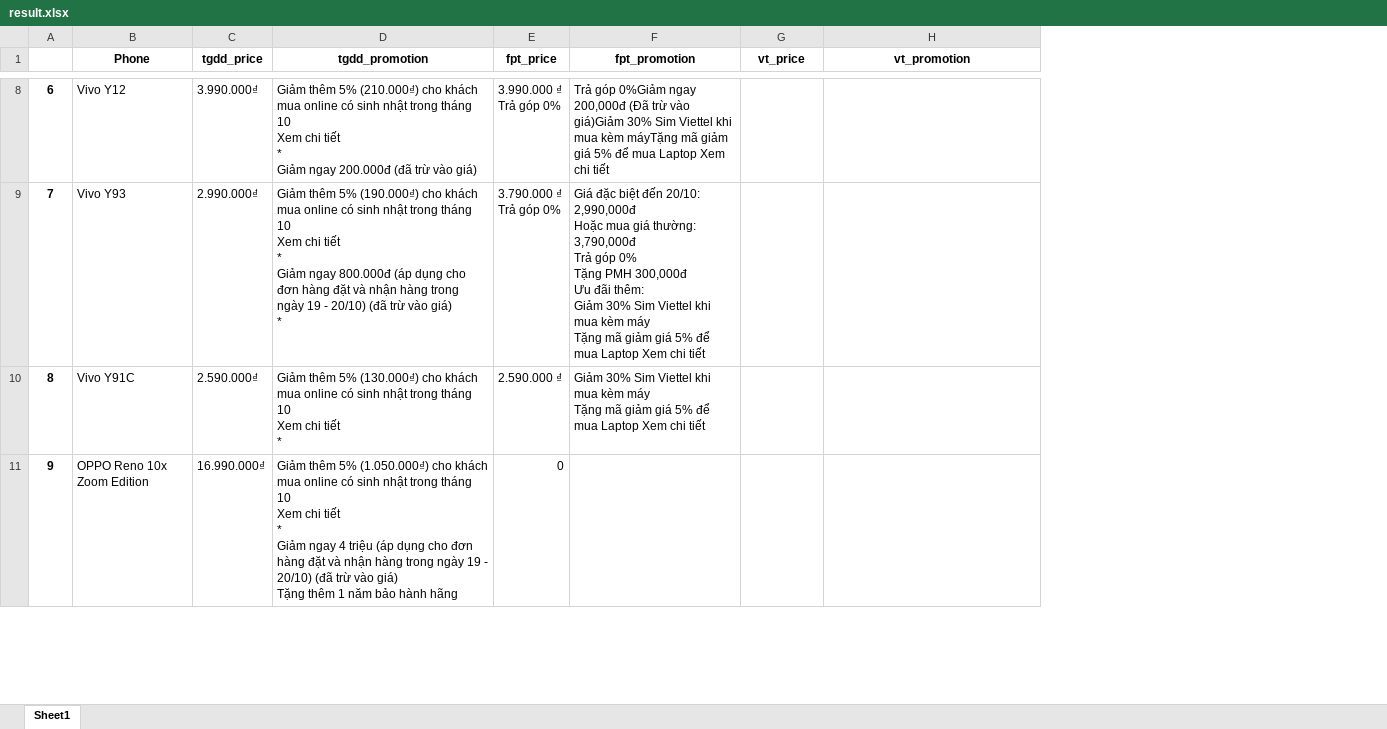
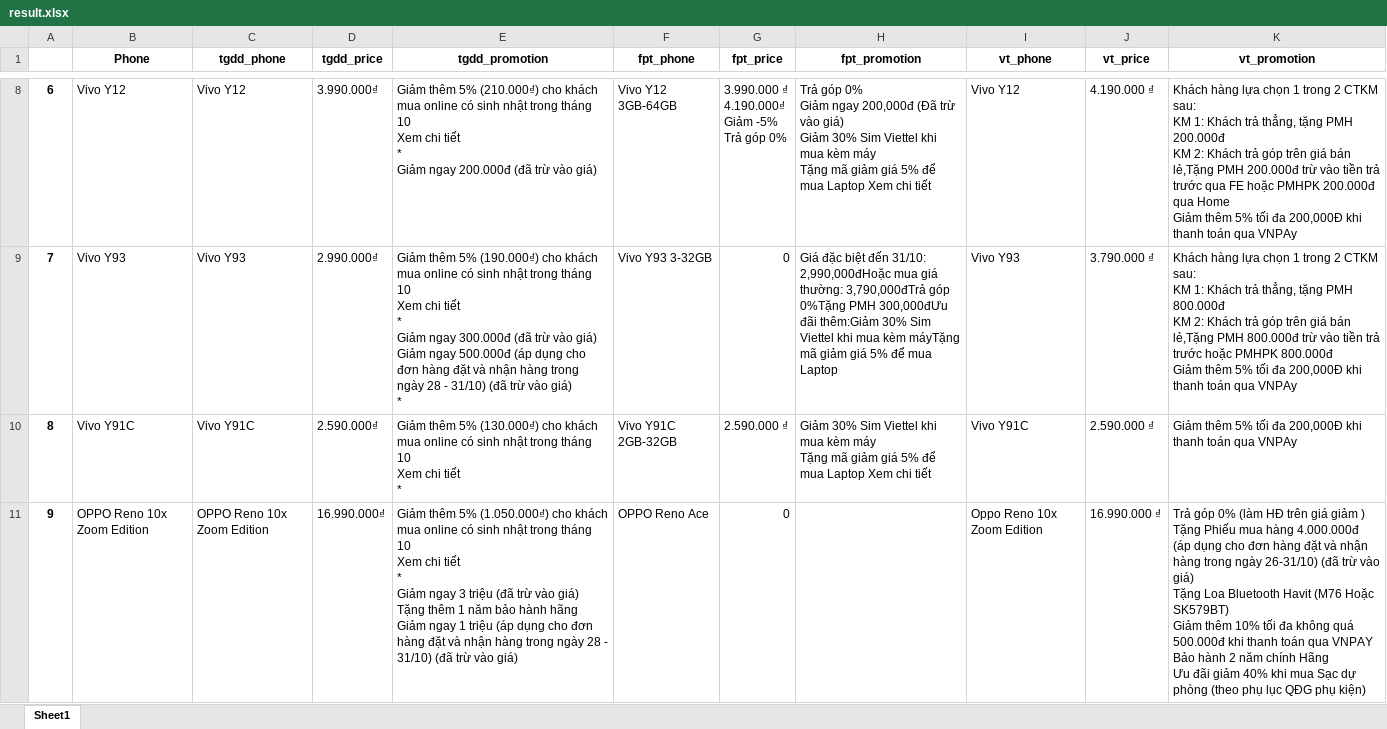
Before and after one commit to ScofieldNguyen/PhoneLookup, an Excel workbook: result.xlsx, sheet Sheet1, drawn as a sheet; only a part is shown, gaps mark what is left out; values as stored, in another font and other column widths than the file's, no borders; addresses are those after the commit; ↵ is a line break in a cell; the diff covers the shown part only; the diff names each change by its address in the sheet, - before the commit and + after, or states it on an @@ line.

```diff
--- a/result.xlsx (sheet Sheet1)
+++ b/result.xlsx (sheet Sheet1)
+column C (tgdd_phone), rows 8-11: Vivo Y12 | Vivo Y93 | Vivo Y91C | OPPO Reno 10x Zoom Edition
+column F (fpt_phone), rows 8-11: Vivo Y12 3GB-64GB | Vivo Y93 3-32GB | Vivo Y91C 2GB-32GB | OPPO Reno Ace
+column I (vt_phone), rows 8-11: Vivo Y12 | Vivo Y93 | Vivo Y91C | Oppo Reno 10x Zoom Edition
-G8 (fpt_price): 3.990.000 ₫ ↵ Trả góp 0%
+G8 (fpt_price): 3.990.000 ₫ ↵ 4.190.000₫ ↵ Giảm -5% ↵ Trả góp 0%
-H8 (fpt_promotion): Trả góp 0%Giảm ngay 200,000đ (Đã trừ vào giá)Giảm 30% Sim Viettel khi mua kèm máyTặng mã giảm…
+H8 (fpt_promotion): Trả góp 0% ↵ Giảm ngay 200,000đ (Đã trừ vào giá) ↵ Giảm 30% Sim Viettel khi mua kèm máy ↵ Tặng mã giảm…
-J8 (vt_price): (empty)
+J8 (vt_price): 4.190.000 ₫
-K8 (vt_promotion): (empty)
+K8 (vt_promotion): Khách hàng lựa chọn 1 trong 2 CTKM sau: ↵ KM 1: Khách trả thẳng, tặng PMH 200.000đ ↵ KM 2: Khách trả góp trên giá bán lẻ,Tặng PMH 200.000đ trừ vào tiền trả trước qua FE hoặc PMHPK 200.000đ qua Home ↵ Giảm thêm 5% tối đa 200,000Đ khi thanh toán qua VNPAy
-E9 (tgdd_promotion): …Giảm ngay 800.000đ (áp dụng cho đơn hàng đặt và nhận hàng trong ngày 19 - 20/10) (đã trừ…
+E9 (tgdd_promotion): …Giảm ngay 300.000đ (đã trừ vào giá) ↵ Giảm ngay 500.000đ (áp dụng cho đơn hàng đặt và nhận hàng trong ngày 28 - 31/10) (đã trừ…
-G9 (fpt_price): 3.790.000 ₫ ↵ Trả góp 0%
+G9 (fpt_price): 0
-H9 (fpt_promotion): …biệt đến 20/10: 2,990,000đ ↵ Hoặc mua giá thường: 3,790,000đ ↵ Trả góp 0% ↵ Tặng PMH 300,000đ ↵ Ưu đãi thêm: ↵ Giảm 30% Sim Viettel khi mua kèm máy ↵ Tặng mã giảm giá 5% để mua Laptop Xem chi tiết
+H9 (fpt_promotion): …biệt đến 31/10: 2,990,000đHoặc mua giá thường: 3,790,000đTrả góp 0%Tặng PMH 300,000đƯu đãi thêm:Giảm 30% Sim Viettel khi mua kèm máyTặng mã giảm giá 5% để mua Laptop
-J9 (vt_price): (empty)
+J9 (vt_price): 3.790.000 ₫
-K9 (vt_promotion): (empty)
+K9 (vt_promotion): Khách hàng lựa chọn 1 trong 2 CTKM sau: ↵ KM 1: Khách trả thẳng, tặng PMH 800.000đ ↵ KM 2: Khách trả góp trên giá bán lẻ,Tặng PMH 800.000đ trừ vào tiền trả trước hoặc PMHPK 800.000đ ↵ Giảm thêm 5% tối đa 200,000Đ khi thanh toán qua VNPAy
-J10 (vt_price): (empty)
+J10 (vt_price): 2.590.000 ₫
-K10 (vt_promotion): (empty)
+K10 (vt_promotion): Giảm thêm 5% tối đa 200,000Đ khi thanh toán qua VNPAy
-E11 (tgdd_promotion): …Giảm ngay 4 triệu (áp dụng cho đơn hàng đặt và nhận hàng trong ngày 19 - 20/10) (đã trừ vào giá) ↵ Tặng thêm 1 năm bảo hành hãng
+E11 (tgdd_promotion): …Giảm ngay 3 triệu (đã trừ vào giá) ↵ Tặng thêm 1 năm bảo hành hãng ↵ Giảm ngay 1 triệu (áp dụng cho đơn hàng đặt và nhận hàng trong ngày 28 - 31/10) (đã trừ vào giá)
-J11 (vt_price): (empty)
+J11 (vt_price): 16.990.000 ₫
-K11 (vt_promotion): (empty)
+K11 (vt_promotion): Trả góp 0% (làm HĐ trên giá giảm ) ↵ Tặng Phiếu mua hàng 4.000.000đ ↵ (áp dụng cho đơn hàng đặt và nhận hàng trong ngày 26-31/10) (đã trừ vào giá) ↵ Tặng Loa Bluetooth Havit (M76 Hoặc SK579BT) ↵ Giảm thêm 10% tối đa không quá 500.000đ khi thanh toán qua VNPAY ↵ Bảo hành 2 năm chính Hãng ↵ Ưu đãi giảm 40% khi mua Sạc dự phòng (theo phụ lục QĐG phụ kiện)
```
Also changed, not shown: 204 edited cells elsewhere in this sheet, 1 other file.
